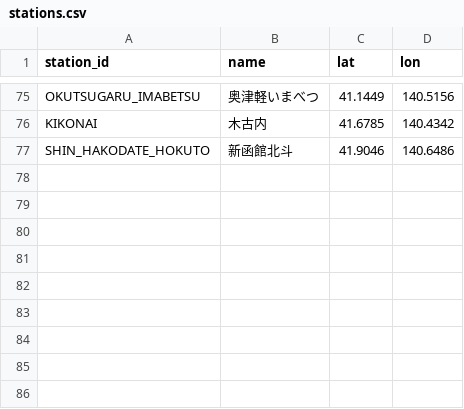
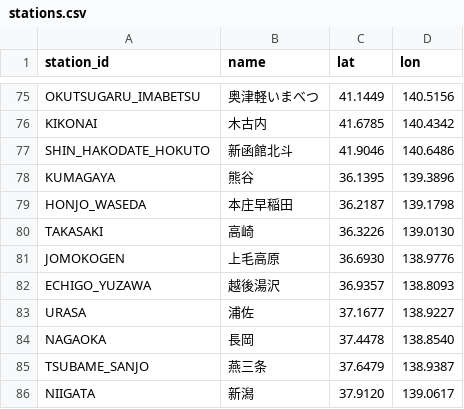
Before and after one commit to tetsuhagi/tetsudou-map-jp, a CSV file: data/stations.csv, drawn as a sheet; only a part is shown, gaps mark what is left out; the diff names each change by its address in the sheet, - before the commit and + after, or states it on an @@ line.

```diff
--- a/data/stations.csv
+++ b/data/stations.csv
+row 78: KUMAGAYA | 熊谷 | 36.1395 | 139.3896
+row 79: HONJO_WASEDA | 本庄早稲田 | 36.2187 | 139.1798
+row 80: TAKASAKI | 高崎 | 36.3226 | 139.0130
+row 81: JOMOKOGEN | 上毛高原 | 36.6930 | 138.9776
+row 82: ECHIGO_YUZAWA | 越後湯沢 | 36.9357 | 138.8093
+row 83: URASA | 浦佐 | 37.1677 | 138.9227
+row 84: NAGAOKA | 長岡 | 37.4478 | 138.8540
+row 85: TSUBAME_SANJO | 燕三条 | 37.6479 | 138.9387
+row 86: NIIGATA | 新潟 | 37.9120 | 139.0617
```
Also changed, not shown: data/routes.csv, 4 other files.
